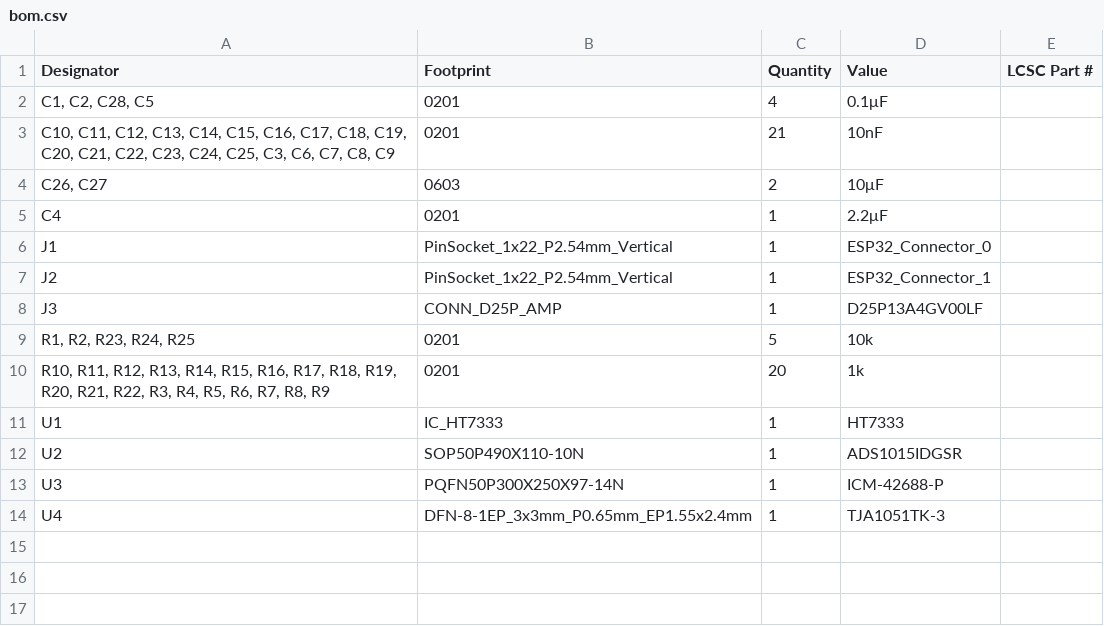
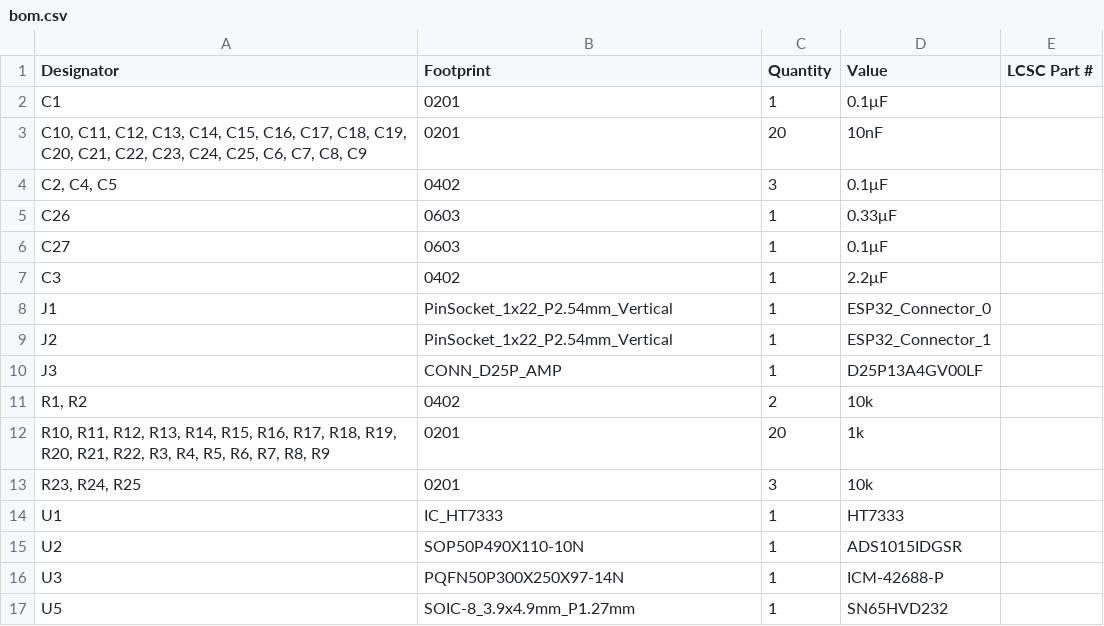
Before and after one commit to DallasFormulaRacing/SUS, a CSV file: SUS/production/bom.csv, drawn as a sheet.

```diff
--- a/SUS/production/bom.csv
+++ b/SUS/production/bom.csv
@@ -1,6 +1,8 @@
 Designator,Footprint,Quantity,Value,LCSC Part #
-"C1, C2, C28, C5",0201,4,0.1μF,
-"C10, C11, C12, C13, C14, C15, C16, C17, C18, C19, C20, C21, C22, C23, C24, C25, C3, C6, C7, C8, C9",0201,21,10nF,
-"C26, C27",0603,2,10μF,
-C4,0201,1,2.2μF,
+C1,0201,1,0.1μF,
+"C10, C11, C12, C13, C14, C15, C16, C17, C18, C19, C20, C21, C22, C23, C24, C25, C6, C7, C8, C9",0201,20,10nF,
+"C2, C4, C5",0402,3,0.1μF,
+C26,0603,1,0.33μF,
+C27,0603,1,0.1μF,
+C3,0402,1,2.2μF,
 J1,PinSocket_1x22_P2.54mm_Vertical,1,ESP32_Connector_0,
@@ -8,4 +10,5 @@ J2,PinSocket_1x22_P2.54mm_Vertical,1,ESP32_Connector_1,
 J3,CONN_D25P_AMP,1,D25P13A4GV00LF,
-"R1, R2, R23, R24, R25",0201,5,10k,
+"R1, R2",0402,2,10k,
 "R10, R11, R12, R13, R14, R15, R16, R17, R18, R19, R20, R21, R22, R3, R4, R5, R6, R7, R8, R9",0201,20,1k,
+"R23, R24, R25",0201,3,10k,
 U1,IC_HT7333,1,HT7333,
@@ -13,2 +16,2 @@ U2,SOP50P490X110-10N,1,ADS1015IDGSR,
 U3,PQFN50P300X250X97-14N,1,ICM-42688-P,
-U4,DFN-8-1EP_3x3mm_P0.65mm_EP1.55x2.4mm,1,TJA1051TK-3,
+U5,SOIC-8_3.9x4.9mm_P1.27mm,1,SN65HVD232,
```
Also changed, not shown: SUS/production/designators.csv, SUS/production/positions.csv, 13 other files.
